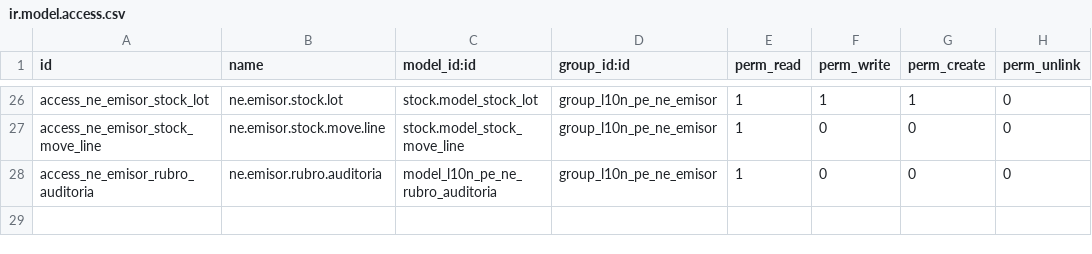
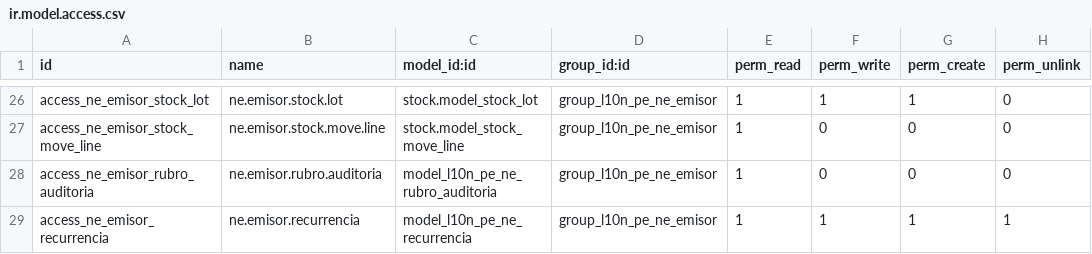
Before and after one commit to WellDoneSolutions-wds/odoo-facturacion-addons, a CSV file: addons/l10n_pe_ne_biller/security/ir.model.access.csv, drawn as a sheet; only a part is shown, gaps mark what is left out; the diff names each change by its address in the sheet, - before the commit and + after, or states it on an @@ line.

```diff
--- a/addons/l10n_pe_ne_biller/security/ir.model.access.csv
+++ b/addons/l10n_pe_ne_biller/security/ir.model.access.csv
+row 29: access_ne_emisor_recurrencia | ne.emisor.recurrencia | model_l10n_pe_ne_recurrencia | group_l10n_pe_ne_emisor | 1 | 1 | 1 | 1
```
Also changed, not shown: 9 other files.
